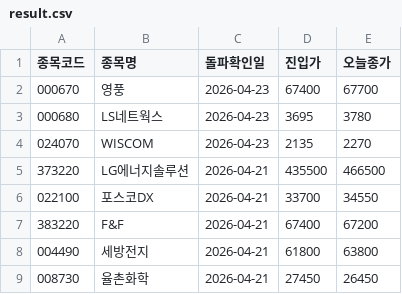
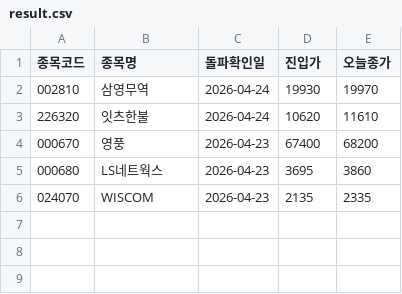
Before and after one commit to nunupop/my-stock-screener, a CSV file: result.csv, drawn as a sheet.

```diff
--- a/result.csv
+++ b/result.csv
@@ -1,9 +1,6 @@
 종목코드,종목명,돌파확인일,진입가,오늘종가
-000670,영풍,2026-04-23,67400,67700
-000680,LS네트웍스,2026-04-23,3695,3780
-024070,WISCOM,2026-04-23,2135,2270
-373220,LG에너지솔루션,2026-04-21,435500,466500
-022100,포스코DX,2026-04-21,33700,34550
-383220,F&F,2026-04-21,67400,67200
-004490,세방전지,2026-04-21,61800,63800
-008730,율촌화학,2026-04-21,27450,26450
+002810,삼영무역,2026-04-24,19930,19970
+226320,잇츠한불,2026-04-24,10620,11610
+000670,영풍,2026-04-23,67400,68200
+000680,LS네트웍스,2026-04-23,3695,3860
+024070,WISCOM,2026-04-23,2135,2335
```
Also changed, not shown: 1 other file.
